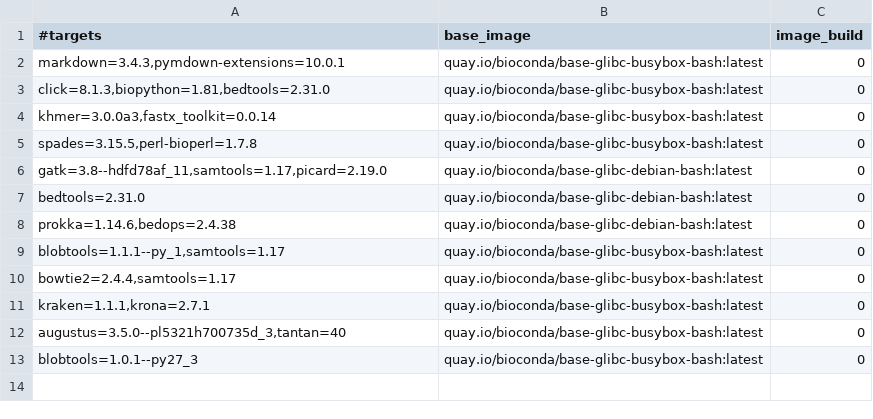
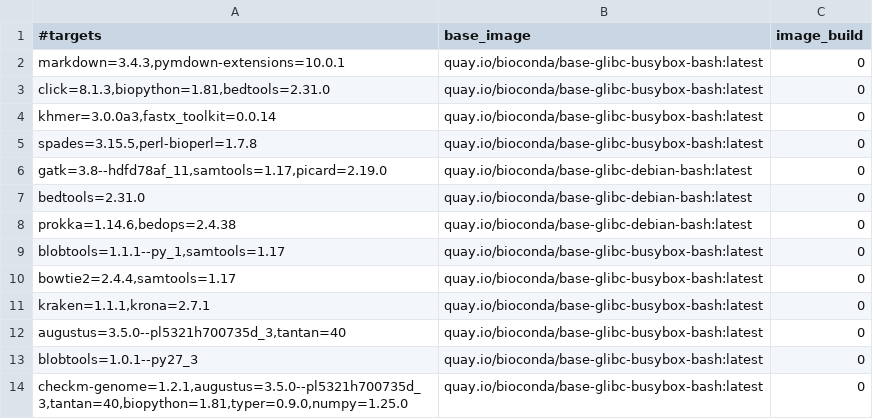
Before and after one commit to gongyh/scgs-mpc, a TSV file: combinations/hash.tsv, drawn as a sheet.

Commit message:
add SPLIT_CHECKM(_EUKCC)

```diff
--- a/combinations/hash.tsv
+++ b/combinations/hash.tsv
@@ -13 +13,2 @@ augustus=3.5.0--pl5321h700735d_3,tantan=40	quay.io/bioconda/base-glibc-busybox-b
 blobtools=1.0.1--py27_3	quay.io/bioconda/base-glibc-busybox-bash:latest	0
+checkm-genome=1.2.1,augustus=3.5.0--pl5321h700735d_3,tantan=40,biopython=1.81,typer=0.9.0,numpy=1.25.0	quay.io/bioconda/base-glibc-busybox-bash:latest	0
```
Also changed, not shown: 1 other file.
